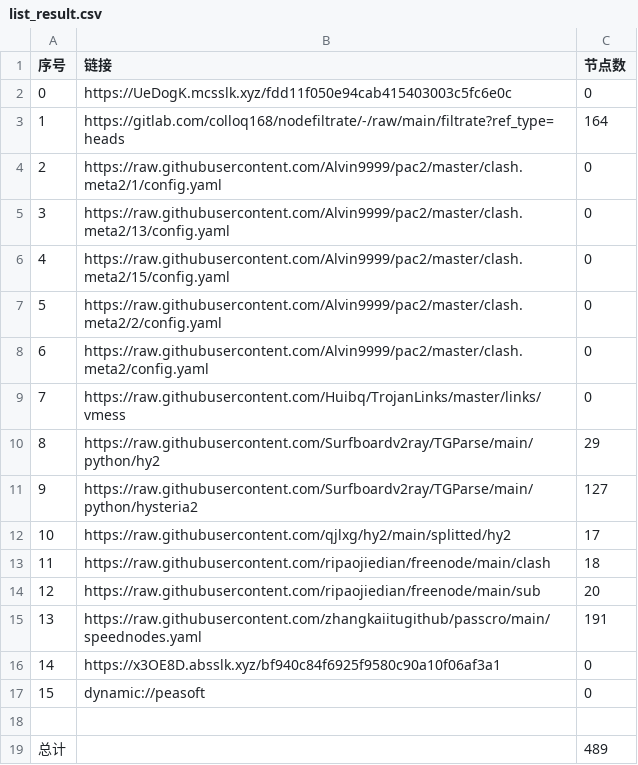
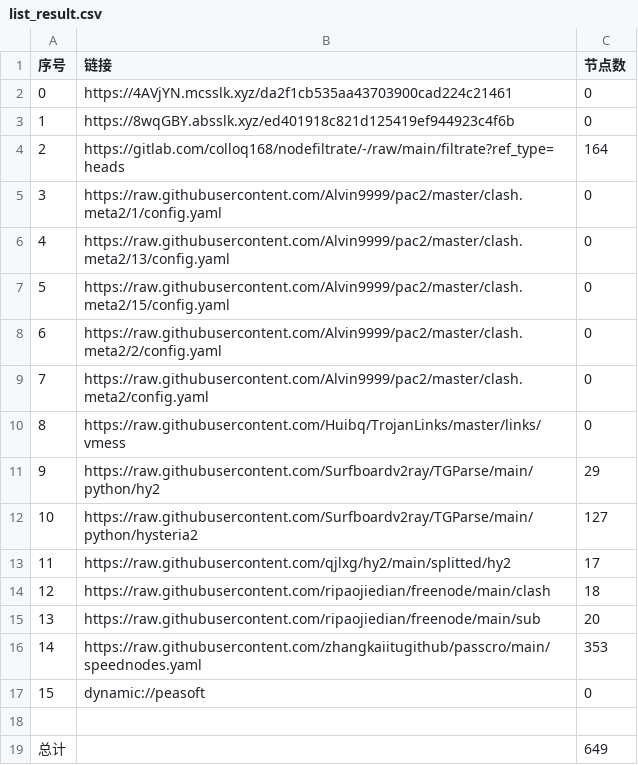
Before and after one commit to ggmsub/AutoMergePublicNodes, a CSV file: list_result.csv, drawn as a sheet; removed rows and columns are numbered as before the commit, all else as after; the diff names each change by its address in the sheet, - before the commit and + after, or states it on an @@ line.

```diff
--- a/list_result.csv
+++ b/list_result.csv
-B2 (链接): https://UeDogK.mcsslk.xyz/fdd11f050e94cab415403003c5fc6e0c
+B2 (链接): https://4AVjYN.mcsslk.xyz/da2f1cb535aa43703900cad224c21461
+row 3: 1 | https://8wqGBY.absslk.xyz/ed401918c821d125419ef944923c4f6b | 0
@@ column A (序号) renumbered between rows 4 and 16 @@
-C16 (节点数): 191
+C16 (节点数): 353
-row 16: 14 | https://x3OE8D.absslk.xyz/bf940c84f6925f9580c90a10f06af3a1 | 0
-C19 (节点数): 489
+C19 (节点数): 649
```
Also changed, not shown: 28 other files.
